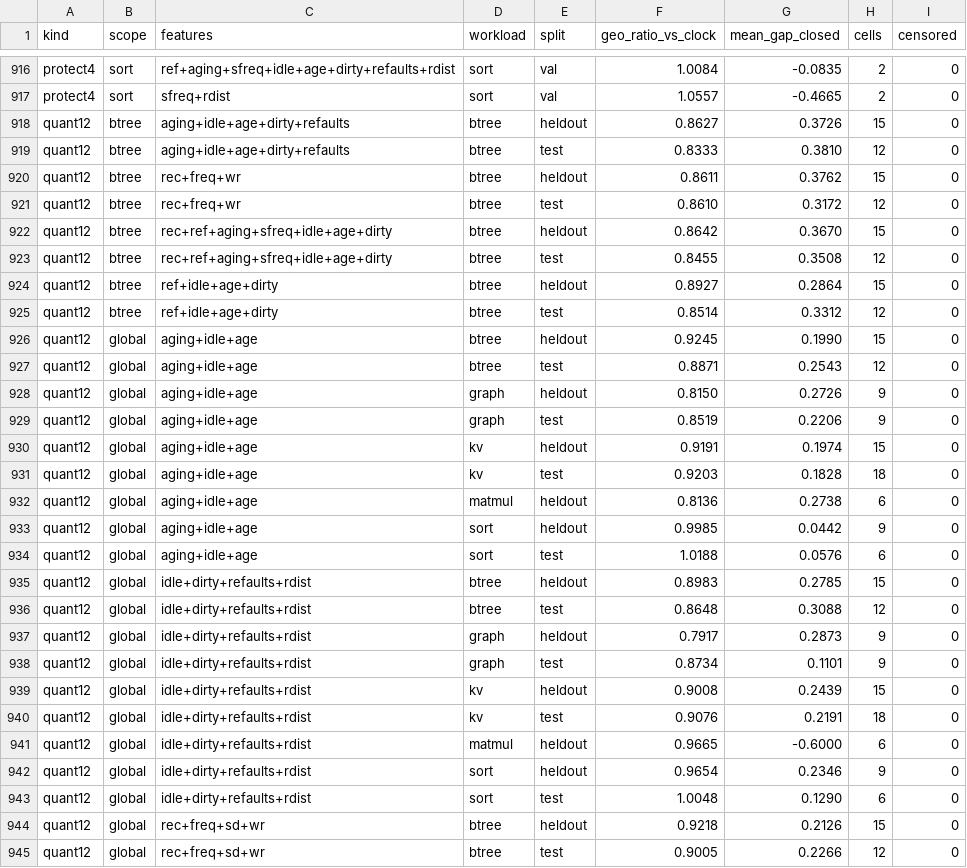
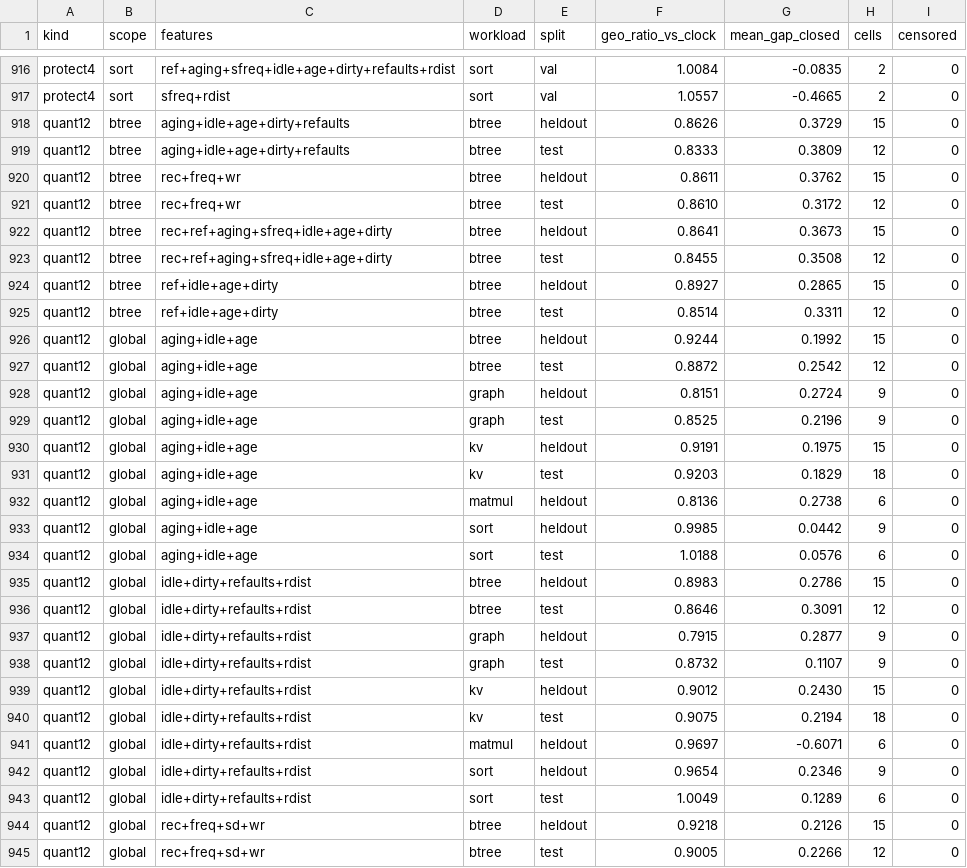
Before and after one commit to AU5TRA/xv6-riscv, a CSV file: report/results2/summary_extras.csv, drawn as a sheet; only a part is shown, gaps mark what is left out; the diff covers the shown part only.

```diff
--- a/report/results2/summary_extras.csv
+++ b/report/results2/summary_extras.csv
@@ -917,16 +917,16 @@ protect4,sort,ref+aging+sfreq+idle+age+dirty+refaults+rdist,sort,val,1.0084,-0.0
 protect4,sort,sfreq+rdist,sort,val,1.0557,-0.4665,2,0
-quant12,btree,aging+idle+age+dirty+refaults,btree,heldout,0.8627,0.3726,15,0
-quant12,btree,aging+idle+age+dirty+refaults,btree,test,0.8333,0.3810,12,0
+quant12,btree,aging+idle+age+dirty+refaults,btree,heldout,0.8626,0.3729,15,0
+quant12,btree,aging+idle+age+dirty+refaults,btree,test,0.8333,0.3809,12,0
 quant12,btree,rec+freq+wr,btree,heldout,0.8611,0.3762,15,0
 quant12,btree,rec+freq+wr,btree,test,0.8610,0.3172,12,0
-quant12,btree,rec+ref+aging+sfreq+idle+age+dirty,btree,heldout,0.8642,0.3670,15,0
+quant12,btree,rec+ref+aging+sfreq+idle+age+dirty,btree,heldout,0.8641,0.3673,15,0
 quant12,btree,rec+ref+aging+sfreq+idle+age+dirty,btree,test,0.8455,0.3508,12,0
-quant12,btree,ref+idle+age+dirty,btree,heldout,0.8927,0.2864,15,0
-quant12,btree,ref+idle+age+dirty,btree,test,0.8514,0.3312,12,0
-quant12,global,aging+idle+age,btree,heldout,0.9245,0.1990,15,0
-quant12,global,aging+idle+age,btree,test,0.8871,0.2543,12,0
-quant12,global,aging+idle+age,graph,heldout,0.8150,0.2726,9,0
-quant12,global,aging+idle+age,graph,test,0.8519,0.2206,9,0
-quant12,global,aging+idle+age,kv,heldout,0.9191,0.1974,15,0
-quant12,global,aging+idle+age,kv,test,0.9203,0.1828,18,0
+quant12,btree,ref+idle+age+dirty,btree,heldout,0.8927,0.2865,15,0
+quant12,btree,ref+idle+age+dirty,btree,test,0.8514,0.3311,12,0
+quant12,global,aging+idle+age,btree,heldout,0.9244,0.1992,15,0
+quant12,global,aging+idle+age,btree,test,0.8872,0.2542,12,0
+quant12,global,aging+idle+age,graph,heldout,0.8151,0.2724,9,0
+quant12,global,aging+idle+age,graph,test,0.8525,0.2196,9,0
+quant12,global,aging+idle+age,kv,heldout,0.9191,0.1975,15,0
+quant12,global,aging+idle+age,kv,test,0.9203,0.1829,18,0
 quant12,global,aging+idle+age,matmul,heldout,0.8136,0.2738,6,0
@@ -934,11 +934,11 @@ quant12,global,aging+idle+age,sort,heldout,0.9985,0.0442,9,0
 quant12,global,aging+idle+age,sort,test,1.0188,0.0576,6,0
-quant12,global,idle+dirty+refaults+rdist,btree,heldout,0.8983,0.2785,15,0
-quant12,global,idle+dirty+refaults+rdist,btree,test,0.8648,0.3088,12,0
-quant12,global,idle+dirty+refaults+rdist,graph,heldout,0.7917,0.2873,9,0
-quant12,global,idle+dirty+refaults+rdist,graph,test,0.8734,0.1101,9,0
-quant12,global,idle+dirty+refaults+rdist,kv,heldout,0.9008,0.2439,15,0
-quant12,global,idle+dirty+refaults+rdist,kv,test,0.9076,0.2191,18,0
-quant12,global,idle+dirty+refaults+rdist,matmul,heldout,0.9665,-0.6000,6,0
+quant12,global,idle+dirty+refaults+rdist,btree,heldout,0.8983,0.2786,15,0
+quant12,global,idle+dirty+refaults+rdist,btree,test,0.8646,0.3091,12,0
+quant12,global,idle+dirty+refaults+rdist,graph,heldout,0.7915,0.2877,9,0
+quant12,global,idle+dirty+refaults+rdist,graph,test,0.8732,0.1107,9,0
+quant12,global,idle+dirty+refaults+rdist,kv,heldout,0.9012,0.2430,15,0
+quant12,global,idle+dirty+refaults+rdist,kv,test,0.9075,0.2194,18,0
+quant12,global,idle+dirty+refaults+rdist,matmul,heldout,0.9697,-0.6071,6,0
 quant12,global,idle+dirty+refaults+rdist,sort,heldout,0.9654,0.2346,9,0
-quant12,global,idle+dirty+refaults+rdist,sort,test,1.0048,0.1290,6,0
+quant12,global,idle+dirty+refaults+rdist,sort,test,1.0049,0.1289,6,0
 quant12,global,rec+freq+sd+wr,btree,heldout,0.9218,0.2126,15,0
```
Also changed, not shown: 134 edited cells elsewhere in this file, 14 other files.
